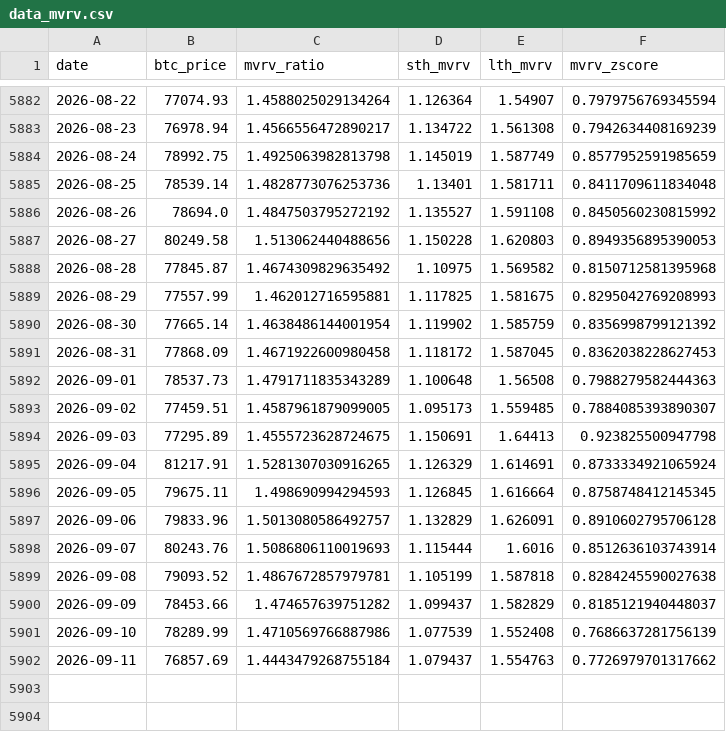
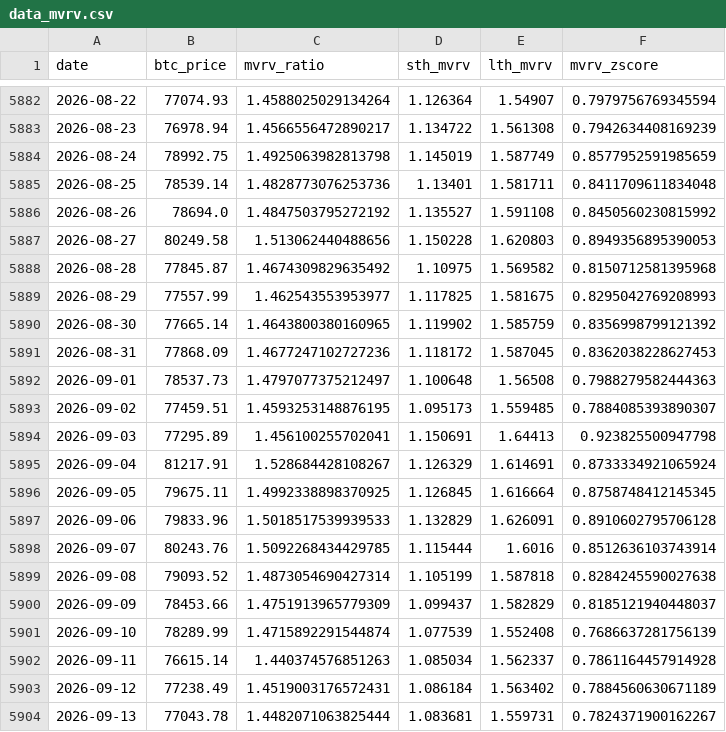
Before and after one commit to yudiyanto88/Onchain-Dashboard, a CSV file: data_mvrv.csv, drawn as a sheet; only a part is shown, gaps mark what is left out.

```diff
--- a/data_mvrv.csv
+++ b/data_mvrv.csv
@@ -5888,15 +5888,17 @@ date,btc_price,mvrv_ratio,sth_mvrv,lth_mvrv,mvrv_zscore
 2026-08-28,77845.87,1.4674309829635492,1.10975,1.569582,0.8150712581395968
-2026-08-29,77557.99,1.462012716595881,1.117825,1.581675,0.8295042769208993
-2026-08-30,77665.14,1.4638486144001954,1.119902,1.585759,0.8356998799121392
-2026-08-31,77868.09,1.4671922600980458,1.118172,1.587045,0.8362038228627453
-2026-09-01,78537.73,1.4791711835343289,1.100648,1.56508,0.7988279582444363
-2026-09-02,77459.51,1.4587961879099005,1.095173,1.559485,0.7884085393890307
-2026-09-03,77295.89,1.4555723628724675,1.150691,1.64413,0.923825500947798
-2026-09-04,81217.91,1.5281307030916265,1.126329,1.614691,0.8733334921065924
-2026-09-05,79675.11,1.498690994294593,1.126845,1.616664,0.8758748412145345
-2026-09-06,79833.96,1.5013080586492757,1.132829,1.626091,0.8910602795706128
-2026-09-07,80243.76,1.5086806110019693,1.115444,1.6016,0.8512636103743914
-2026-09-08,79093.52,1.4867672857979781,1.105199,1.587818,0.8284245590027638
-2026-09-09,78453.66,1.474657639751282,1.099437,1.582829,0.8185121940448037
-2026-09-10,78289.99,1.4710569766887986,1.077539,1.552408,0.7686637281756139
-2026-09-11,76857.69,1.4443479268755184,1.079437,1.554763,0.7726979701317662
+2026-08-29,77557.99,1.462543553953977,1.117825,1.581675,0.8295042769208993
+2026-08-30,77665.14,1.4643800380160965,1.119902,1.585759,0.8356998799121392
+2026-08-31,77868.09,1.4677247102727236,1.118172,1.587045,0.8362038228627453
+2026-09-01,78537.73,1.4797077375212497,1.100648,1.56508,0.7988279582444363
+2026-09-02,77459.51,1.4593253148876195,1.095173,1.559485,0.7884085393890307
+2026-09-03,77295.89,1.456100255702041,1.150691,1.64413,0.923825500947798
+2026-09-04,81217.91,1.528684428108267,1.126329,1.614691,0.8733334921065924
+2026-09-05,79675.11,1.4992338898370925,1.126845,1.616664,0.8758748412145345
+2026-09-06,79833.96,1.5018517539939533,1.132829,1.626091,0.8910602795706128
+2026-09-07,80243.76,1.5092268434429785,1.115444,1.6016,0.8512636103743914
+2026-09-08,79093.52,1.4873054690427314,1.105199,1.587818,0.8284245590027638
+2026-09-09,78453.66,1.4751913965779309,1.099437,1.582829,0.8185121940448037
+2026-09-10,78289.99,1.4715892291544874,1.077539,1.552408,0.7686637281756139
+2026-09-11,76615.14,1.440374576851263,1.085034,1.562337,0.7861164457914928
+2026-09-12,77238.49,1.4519003176572431,1.086184,1.563402,0.7884560630671189
+2026-09-13,77043.78,1.4482071063825444,1.083681,1.559731,0.7824371900162267
```
Also changed, not shown: data_cdd.csv, data_momentum.csv, 15 other files.
